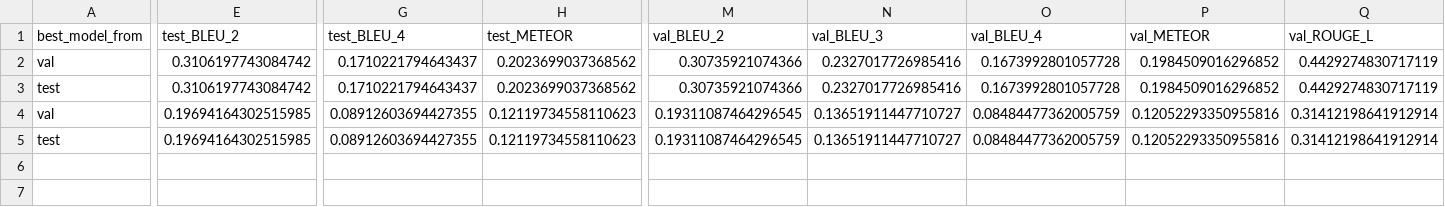
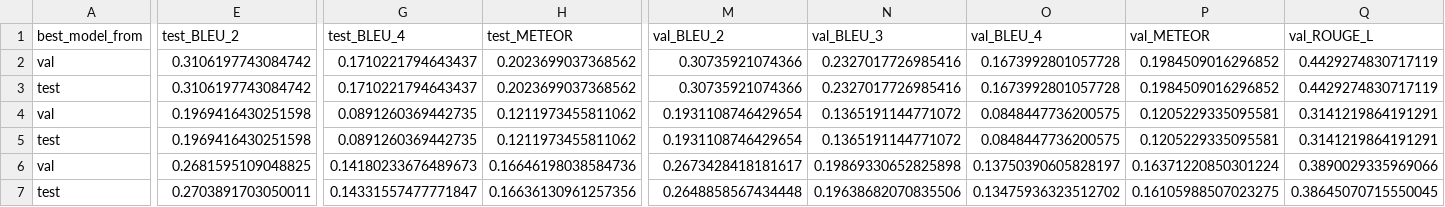
Before and after one commit to CVRS-BITS-Pilani/medical-image-report-generation, a CSV file: records/mimic_cxr.csv, drawn as a sheet; only a part is shown, gaps mark what is left out; rows hold the shown columns only; the diff names each change by its address in the sheet, - before the commit and + after, or states it on an @@ line.

```diff
--- a/records/mimic_cxr.csv
+++ b/records/mimic_cxr.csv
-E4:E5 (test_BLEU_2): 0.19694164302515985
+E4:E5 (test_BLEU_2): 0.1969416430251598
-G4:G5 (test_BLEU_4): 0.08912603694427355
+G4:G5 (test_BLEU_4): 0.0891260369442735
-H4:H5 (test_METEOR): 0.12119734558110623
+H4:H5 (test_METEOR): 0.1211973455811062
-M4:M5 (val_BLEU_2): 0.19311087464296545
+M4:M5 (val_BLEU_2): 0.1931108746429654
-N4:N5 (val_BLEU_3): 0.13651911447710727
+N4:N5 (val_BLEU_3): 0.1365191144771072
-O4:O5 (val_BLEU_4): 0.08484477362005759
+O4:O5 (val_BLEU_4): 0.0848447736200575
-P4:P5 (val_METEOR): 0.12052293350955816
+P4:P5 (val_METEOR): 0.1205229335095581
-Q4:Q5 (val_ROUGE_L): 0.31412198641912914
+Q4:Q5 (val_ROUGE_L): 0.3141219864191291
+row 6: val | 0.2681595109048825 | 0.14180233676489673 | 0.16646198038584736 | 0.2673428418181617 | 0.19869330652825898 | 0.13750390605828197 | 0.16371220850301224 | 0.3890029335969066
+row 7: test | 0.2703891703050011 | 0.14331557477771847 | 0.16636130961257356 | 0.2648858567434448 | 0.19638682070835506 | 0.13475936323512702 | 0.16105988507023275 | 0.38645070715550045
```
Also changed, not shown: 2 other files.
